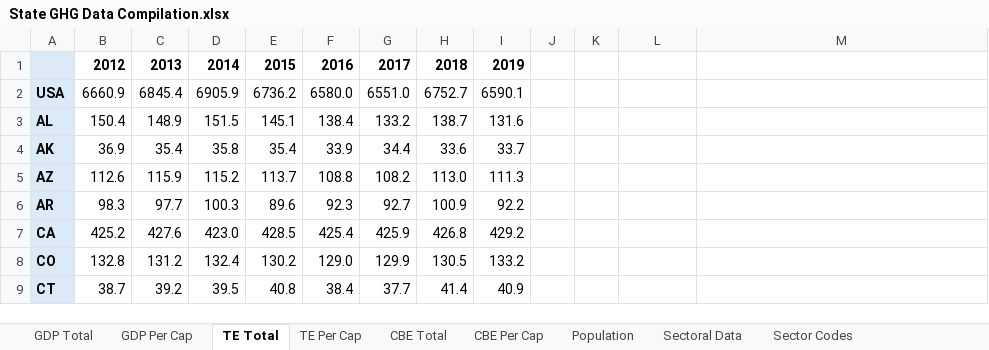
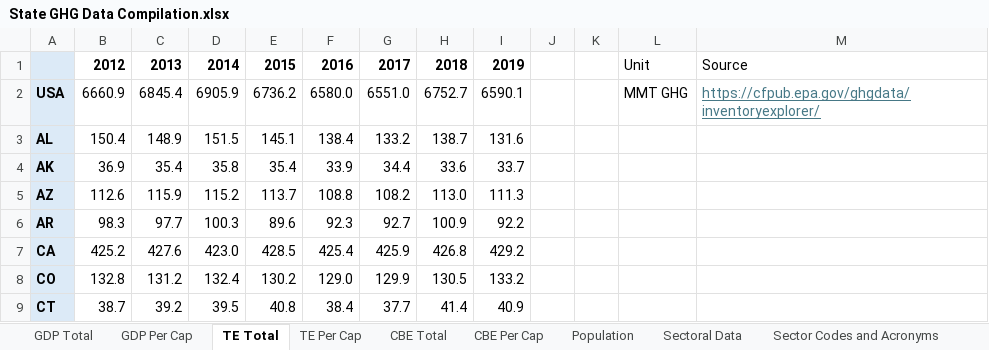
Before and after one commit to josefschoeggl/US_decoupling_study, an Excel workbook: data/State GHG Data Compilation.xlsx, sheet TE Total, drawn as a sheet; only a part is shown; values as stored, in another font and other column widths than the file's, no borders; the diff names each change by its address in the sheet, - before the commit and + after, or states it on an @@ line.

```diff
--- a/data/State GHG Data Compilation.xlsx (sheet TE Total)
+++ b/data/State GHG Data Compilation.xlsx (sheet TE Total)
-sheet tab: Sector Codes
+sheet tab: Sector Codes and Acronyms
-L1: (empty)
+L1: Unit
-M1: (empty)
+M1: Source
-L2: (empty)
+L2: MMT GHG
-M2: (empty)
+M2: https://cfpub.epa.gov/ghgdata/inventoryexplorer/
```
Also changed, not shown: sheet GDP Total, sheet GDP Per Cap, sheet CBE Total, sheet CBE Per Cap, sheet Sector Codes and Acronyms, sheet Population, 1 more sheet, formulas that keep their value, 7 other files.
